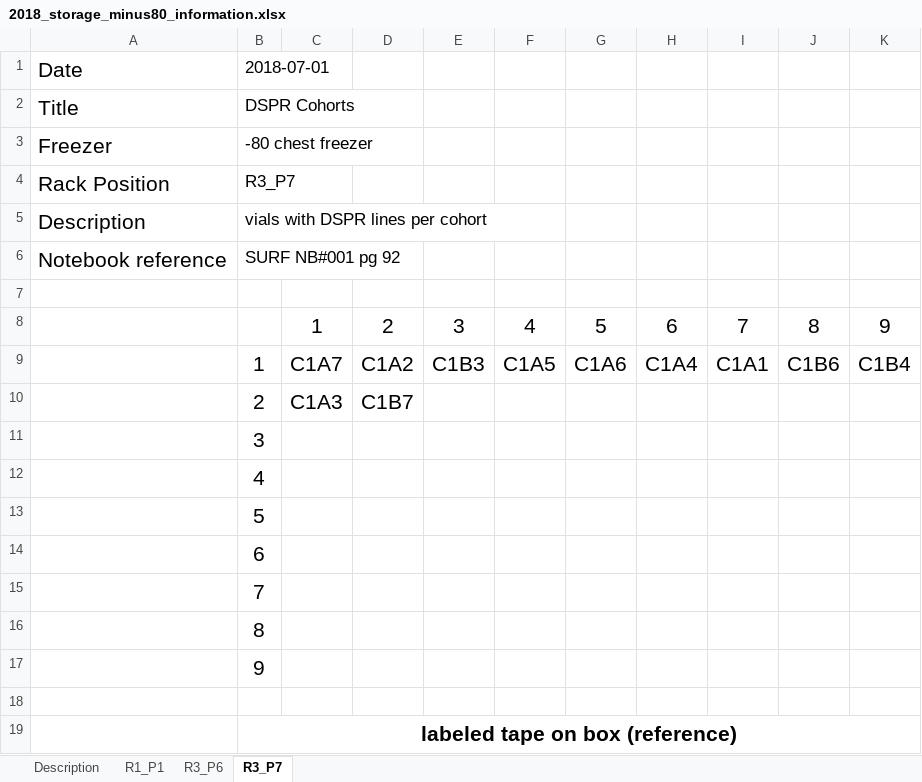
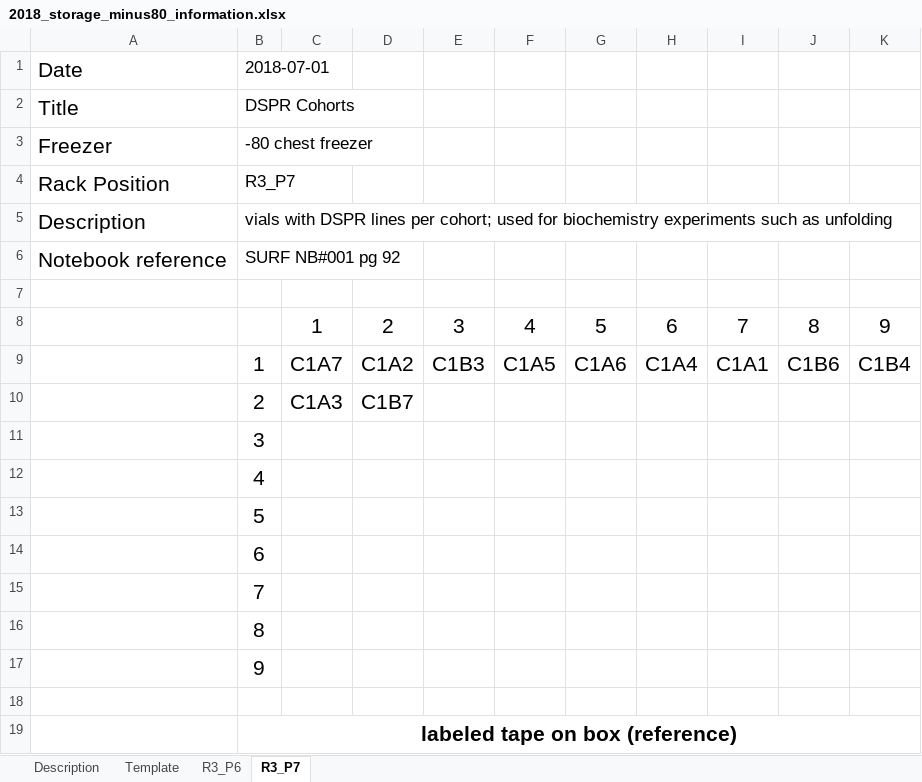
Before and after one commit to HannahHChu/Proteome_stability_project, an Excel workbook: Data/Storage/2018_storage_minus80_information.xlsx, sheet R3_P7, drawn as a sheet; values as stored, in another font and other column widths than the file's, no borders; the diff names each change by its address in the sheet, - before the commit and + after, or states it on an @@ line.

Commit message:
updating freezer box
include info in description so that we know what the flies are used for

```diff
--- a/Data/Storage/2018_storage_minus80_information.xlsx (sheet R3_P7)
+++ b/Data/Storage/2018_storage_minus80_information.xlsx (sheet R3_P7)
-sheet tab: R1_P1
+sheet tab: Template
-B5: …lines per cohort
+B5: …lines per cohort; used for biochemistry experiments such as unfolding
```
